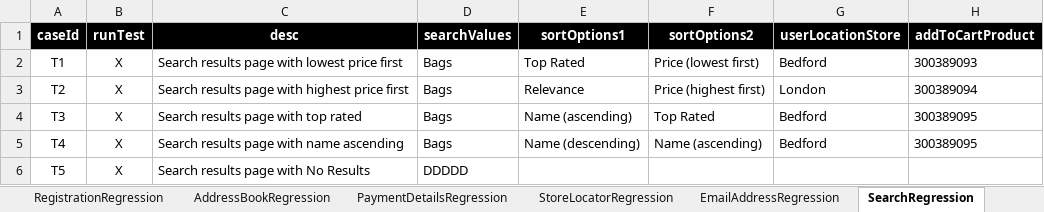
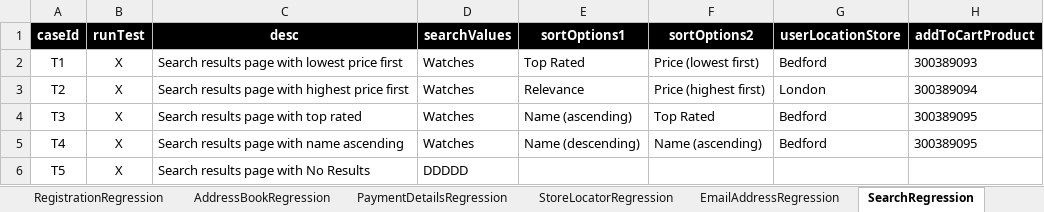
Before and after one commit to walahamad/CBISmoke, an Excel workbook: src/com/generic/config/DataSheet.xlsx, sheet SearchRegression, drawn as a sheet; only a part is shown; values as stored, in another font and other column widths than the file's, no borders; the diff names each change by its address in the sheet, - before the commit and + after, or states it on an @@ line.

Commit message:
emad search

```diff
--- a/src/com/generic/config/DataSheet.xlsx (sheet SearchRegression)
+++ b/src/com/generic/config/DataSheet.xlsx (sheet SearchRegression)
-D2:D5 (searchValues): Bags
+D2:D5 (searchValues): Watches
```
Also changed, not shown: sheet PDPRegression, other sheet tabs, 29 other files.
